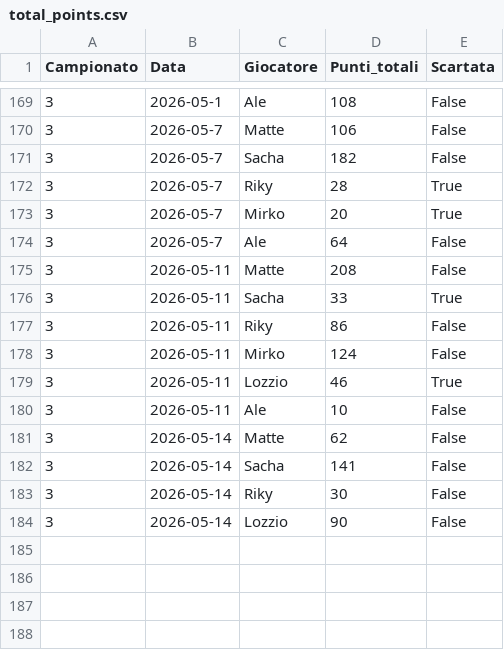
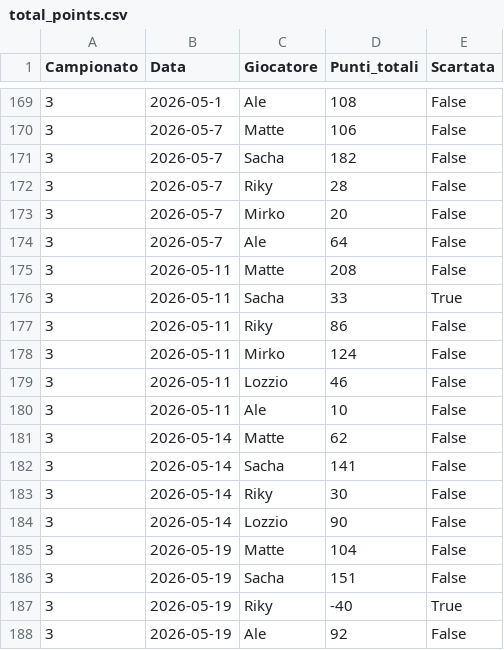
Before and after one commit to matte995/risiko-championship.github.io, a CSV file: js/statistiche/chart3/total_points.csv, drawn as a sheet; only a part is shown, gaps mark what is left out.

```diff
--- a/js/statistiche/chart3/total_points.csv
+++ b/js/statistiche/chart3/total_points.csv
@@ -171,4 +171,4 @@ Campionato,Data,Giocatore,Punti_totali,Scartata
 3,2026-05-7,Sacha,182,False
-3,2026-05-7,Riky,28,True
-3,2026-05-7,Mirko,20,True
+3,2026-05-7,Riky,28,False
+3,2026-05-7,Mirko,20,False
 3,2026-05-7,Ale,64,False
@@ -178,3 +178,3 @@ Campionato,Data,Giocatore,Punti_totali,Scartata
 3,2026-05-11,Mirko,124,False
-3,2026-05-11,Lozzio,46,True
+3,2026-05-11,Lozzio,46,False
 3,2026-05-11,Ale,10,False
@@ -184 +184,5 @@ Campionato,Data,Giocatore,Punti_totali,Scartata
 3,2026-05-14,Lozzio,90,False
+3,2026-05-19,Matte,104,False
+3,2026-05-19,Sacha,151,False
+3,2026-05-19,Riky,-40,True
+3,2026-05-19,Ale,92,False
```
Also changed, not shown: js/statistiche/chart1/general_trend.csv, js/statistiche/chart2/objective_points.csv, 1 other file.
